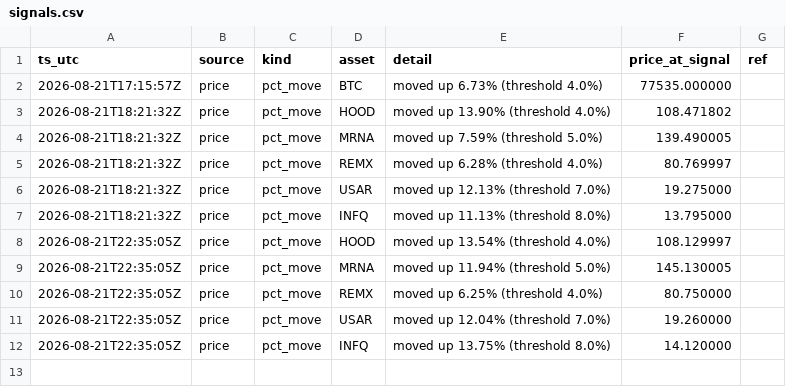
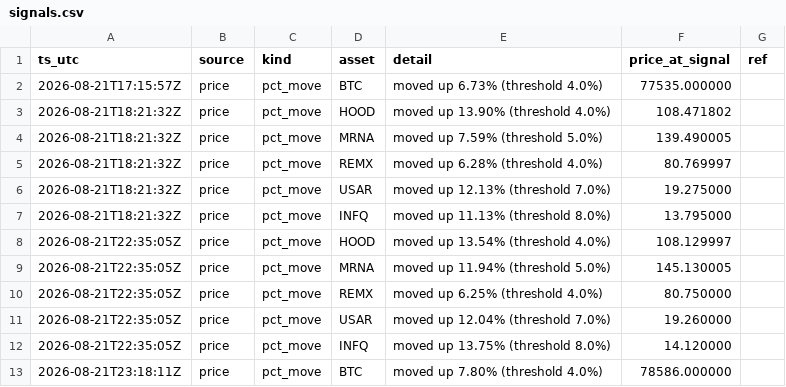
Before and after one commit to romegalv/market-watcher, a CSV file: signals.csv, drawn as a sheet.

Commit message:
signals: 2026-08-21T23:18Z

```diff
--- a/signals.csv
+++ b/signals.csv
@@ -12 +12,2 @@ ts_utc,source,kind,asset,detail,price_at_signal,ref
 2026-08-21T22:35:05Z,price,pct_move,INFQ,moved up 13.75% (threshold 8.0%),14.120000,
+2026-08-21T23:18:11Z,price,pct_move,BTC,moved up 7.80% (threshold 4.0%),78586.000000,
```
Also changed, not shown: 1 other file.
